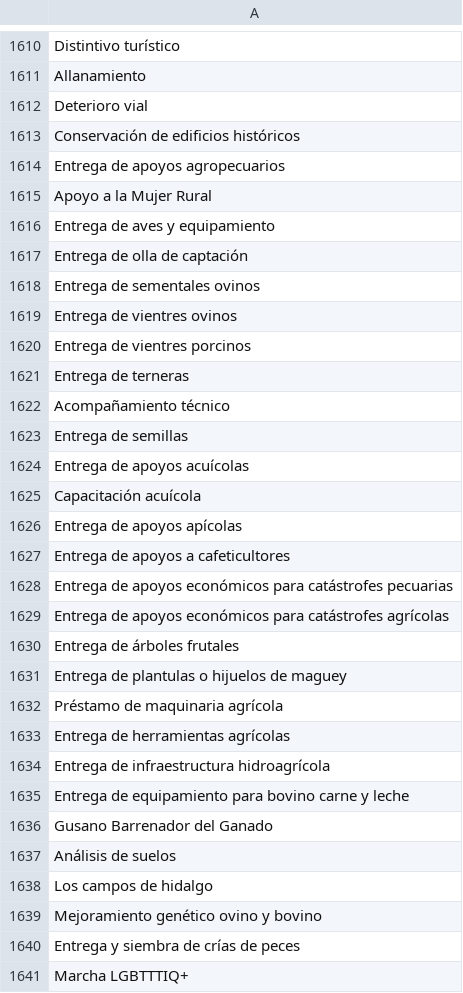
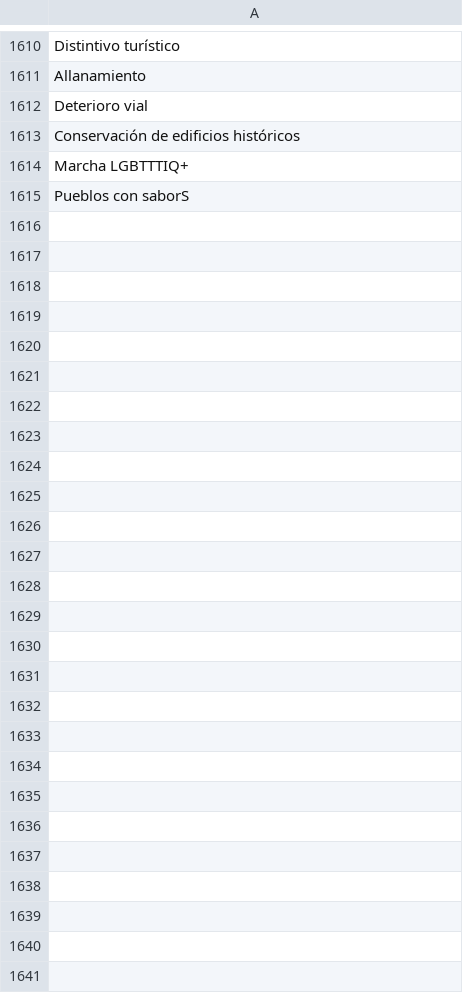
Before and after one commit to thelonious9/Enlaces, a CSV file: Tema.csv, drawn as a sheet; only a part is shown, gaps mark what is left out.

Commit message:
Pueblos con sabor

```diff
--- a/Tema.csv
+++ b/Tema.csv
@@ -1613,29 +1613,3 @@ Deterioro vial
 Conservación de edificios históricos
-Entrega de apoyos agropecuarios
-Apoyo a la Mujer Rural
-Entrega de aves y equipamiento
-Entrega de olla de captación
-Entrega de sementales ovinos
-Entrega de vientres ovinos
-Entrega de vientres porcinos
-Entrega de terneras
-Acompañamiento técnico
-Entrega de semillas
-Entrega de apoyos acuícolas
-Capacitación acuícola
-Entrega de apoyos apícolas
-Entrega de apoyos a cafeticultores
-Entrega de apoyos económicos para catástrofes pecuarias
-Entrega de apoyos económicos para catástrofes agrícolas
-Entrega de árboles frutales
-Entrega de plantulas o hijuelos de maguey
-Préstamo de maquinaria agrícola
-Entrega de herramientas agrícolas
-Entrega de infraestructura hidroagrícola
-Entrega de equipamiento para bovino carne y leche
-Gusano Barrenador del Ganado
-Análisis de suelos
-Los campos de hidalgo
-Mejoramiento genético ovino y bovino
-Entrega y siembra de crías de peces
 Marcha LGBTTTIQ+
+Pueblos con saborS
```
